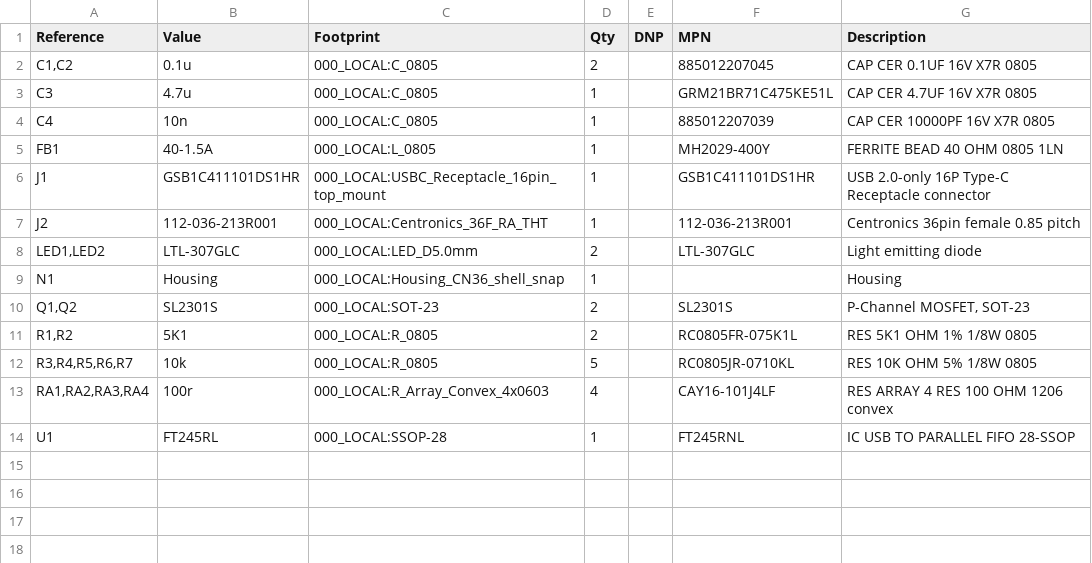
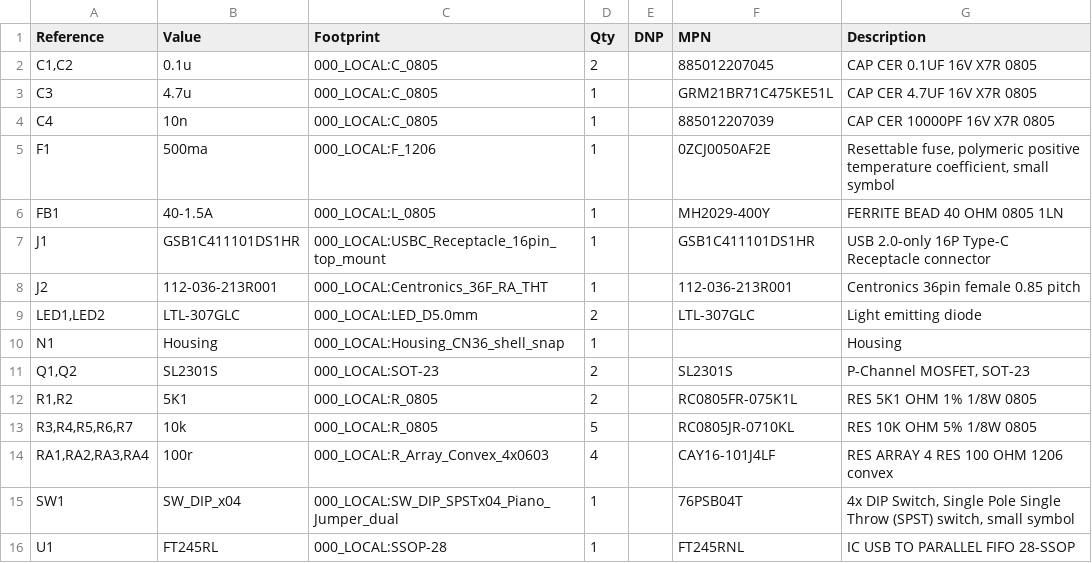
Before and after one commit to bkw777/LPT_Capture, a CSV file: PCB/out/LPT_Capture_CN36_USBC_FANCY.bom.csv, drawn as a sheet; the diff names each change by its address in the sheet, - before the commit and + after, or states it on an @@ line.

```diff
--- a/PCB/out/LPT_Capture_CN36_USBC_FANCY.bom.csv
+++ b/PCB/out/LPT_Capture_CN36_USBC_FANCY.bom.csv
+row 5: F1 | 500ma | 000_LOCAL:F_1206 | 1 |  | 0ZCJ0050AF2E | Resettable fuse, polymeric positive temperature coefficient, small symbol
+row 15: SW1 | SW_DIP_x04 | 000_LOCAL:SW_DIP_SPSTx04_Piano_Jumper_dual | 1 |  | 76PSB04T | 4x DIP Switch, Single Pole Single Throw (SPST) switch, small symbol
```
Also changed, not shown: 37 other files.
